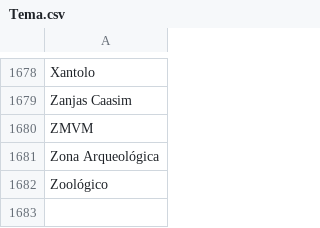
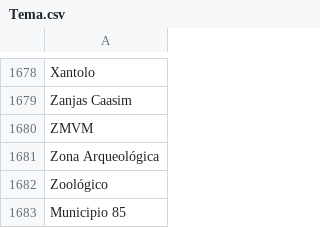
Before and after one commit to thelonious9/radio, a CSV file: Tema.csv, drawn as a sheet; only a part is shown, gaps mark what is left out; the diff names each change by its address in the sheet, - before the commit and + after, or states it on an @@ line.

Commit message:
Municipio 85

```diff
--- a/Tema.csv
+++ b/Tema.csv
+row 1683: Municipio 85
```
